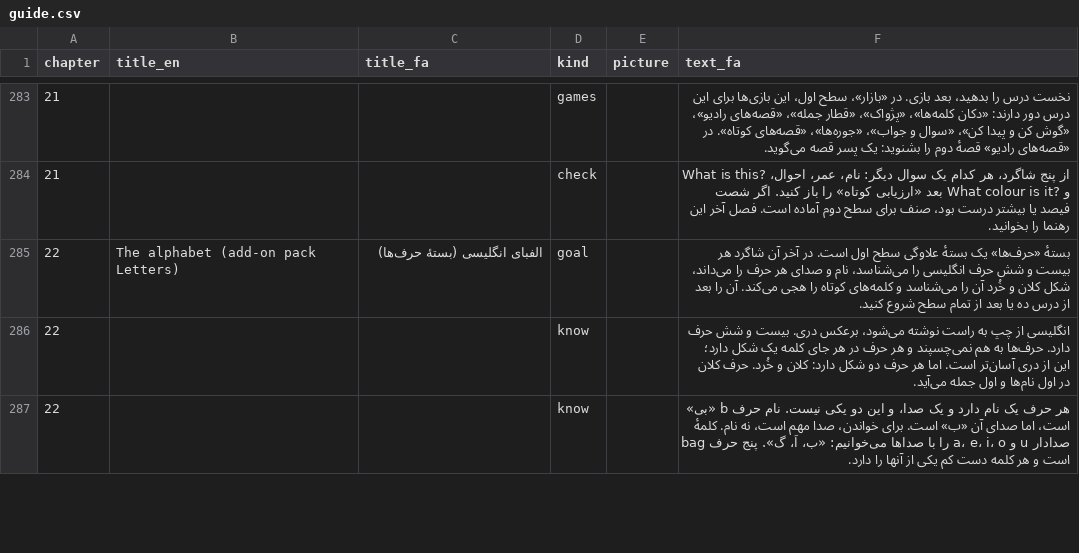
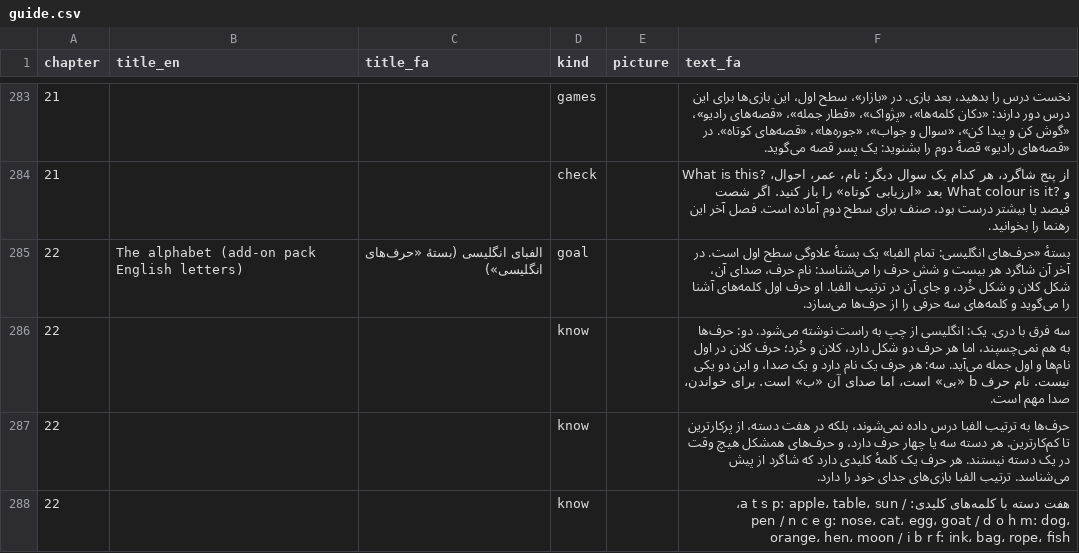
Before and after one commit to joelgsponer/Setara, a CSV file: setara/content/guide/en-1/guide.csv, drawn as a sheet; only a part is shown, gaps mark what is left out; the diff covers the shown part only.

```diff
--- a/setara/content/guide/en-1/guide.csv
+++ b/setara/content/guide/en-1/guide.csv
@@ -284,4 +284,5 @@ chapter,title_en,title_fa,kind,picture,text_fa
 21,,,check,,از پنج شاگرد، هر کدام یک سوال دیگر: نام، عمر، احوال، ?What is this و ?What colour is it بعد «ارزیابی کوتاه» را باز کنید. اگر شصت فیصد یا بیشتر درست بود، صنف برای سطح دوم آماده است. فصل آخر این رهنما را بخوانید.
-22,The alphabet (add-on pack Letters),الفبای انگلیسی (بستهٔ حرف‌ها),goal,,بستهٔ «حرف‌ها» یک بستهٔ علاوگی سطح اول است. در آخر آن شاگرد هر بیست و شش حرف انگلیسی را می‌شناسد، نام و صدای هر حرف را می‌داند، شکل کلان و خُرد آن را می‌شناسد و کلمه‌های کوتاه را هجی می‌کند. آن را بعد از درس ده یا بعد از تمام سطح شروع کنید.
-22,,,know,,انگلیسی از چپ به راست نوشته می‌شود، برعکس دری. بیست و شش حرف دارد. حرف‌ها به هم نمی‌چسپند و هر حرف در هر جای کلمه یک شکل دارد؛ این از دری آسان‌تر است. اما هر حرف دو شکل دارد: کلان و خُرد. حرف کلان در اول نام‌ها و اول جمله می‌آید.
-22,,,know,,هر حرف یک نام دارد و یک صدا، و این دو یکی نیست. نام حرف b «بی» است، اما صدای آن «ب» است. برای خواندن، صدا مهم است، نه نام. کلمهٔ bag را با صداها می‌خوانیم: «ب، اَ، گ». پنج حرف a، e، i، o و u صدادار است و هر کلمه دست کم یکی از آنها را دارد.
+22,The alphabet (add-on pack English letters),الفبای انگلیسی (بستهٔ «حرف‌های انگلیسی»),goal,,بستهٔ «حرف‌های انگلیسی: تمام الفبا» یک بستهٔ علاوگی سطح اول است. در آخر آن شاگرد هر بیست و شش حرف را می‌شناسد: نام حرف، صدای آن، شکل کلان و شکل خُرد، و جای آن در ترتیب الفبا. او حرف اول کلمه‌های آشنا را می‌گوید و کلمه‌های سه حرفی را از حرف‌ها می‌سازد.
+22,,,know,,سه فرق با دری. یک: انگلیسی از چپ به راست نوشته می‌شود. دو: حرف‌ها به هم نمی‌چسپند، اما هر حرف دو شکل دارد، کلان و خُرد؛ حرف کلان در اول نام‌ها و اول جمله می‌آید. سه: هر حرف یک نام دارد و یک صدا، و این دو یکی نیست. نام حرف b «بی» است، اما صدای آن «ب» است. برای خواندن، صدا مهم است.
+22,,,know,,حرف‌ها به ترتیب الفبا درس داده نمی‌شوند، بلکه در هفت دسته، از پرکارترین تا کم‌کارترین. هر دسته سه یا چهار حرف دارد، و حرف‌های همشکل هیچ وقت در یک دسته نیستند. هر حرف یک کلمهٔ کلیدی دارد که شاگرد از پیش می‌شناسد. ترتیب الفبا بازی‌های جدای خود را دارد.
+22,,,know,,هفت دسته با کلمه‌های کلیدی: / a t s p: apple، table، sun، pen / n c e g: nose، cat، egg، goat / d o h m: dog، orange، hen، moon / i b r f: ink، bag، rope، fish
```
Also changed, not shown: 5 added rows and 6 edited cells elsewhere in this file, setara/content/guide/fa-2/guide.csv, setara/content/guide/garden-1/guide.csv, 32 other files.
